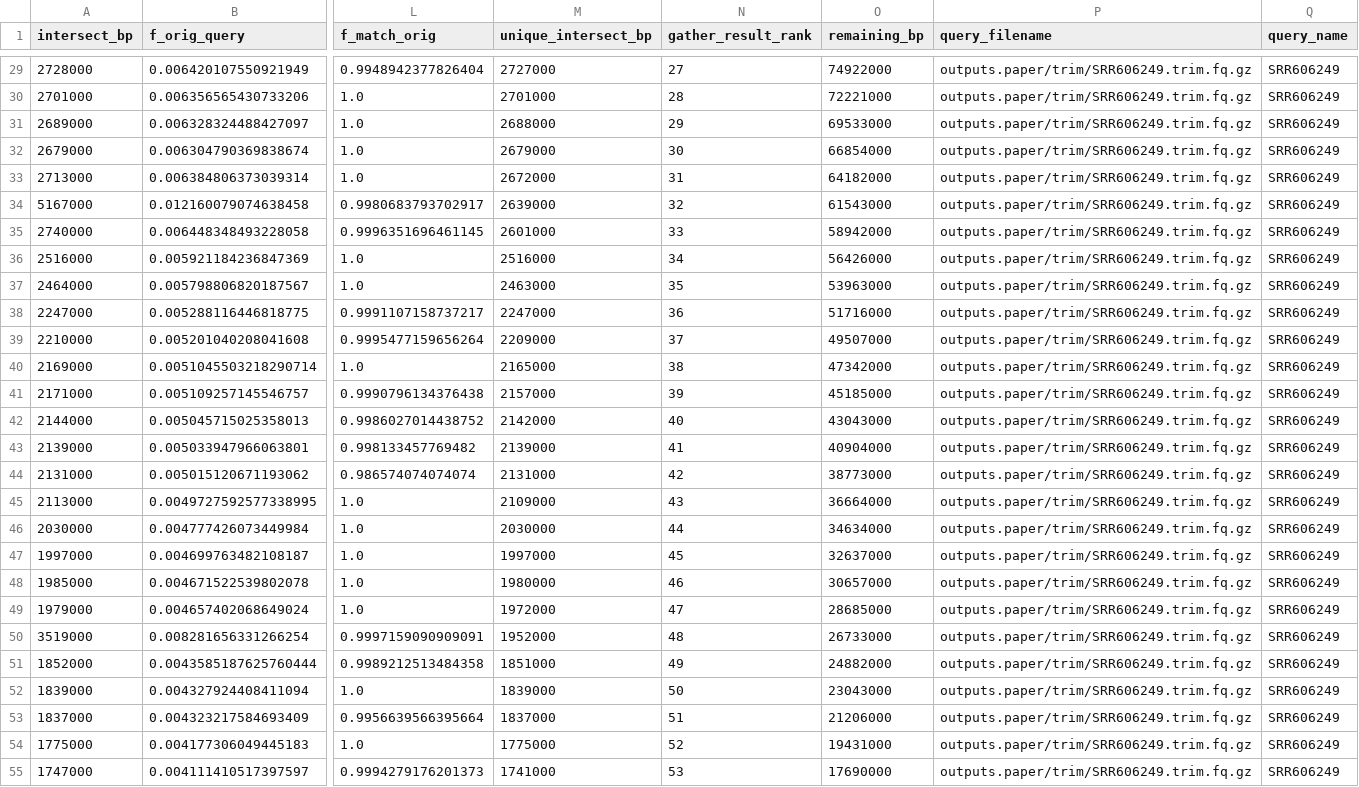
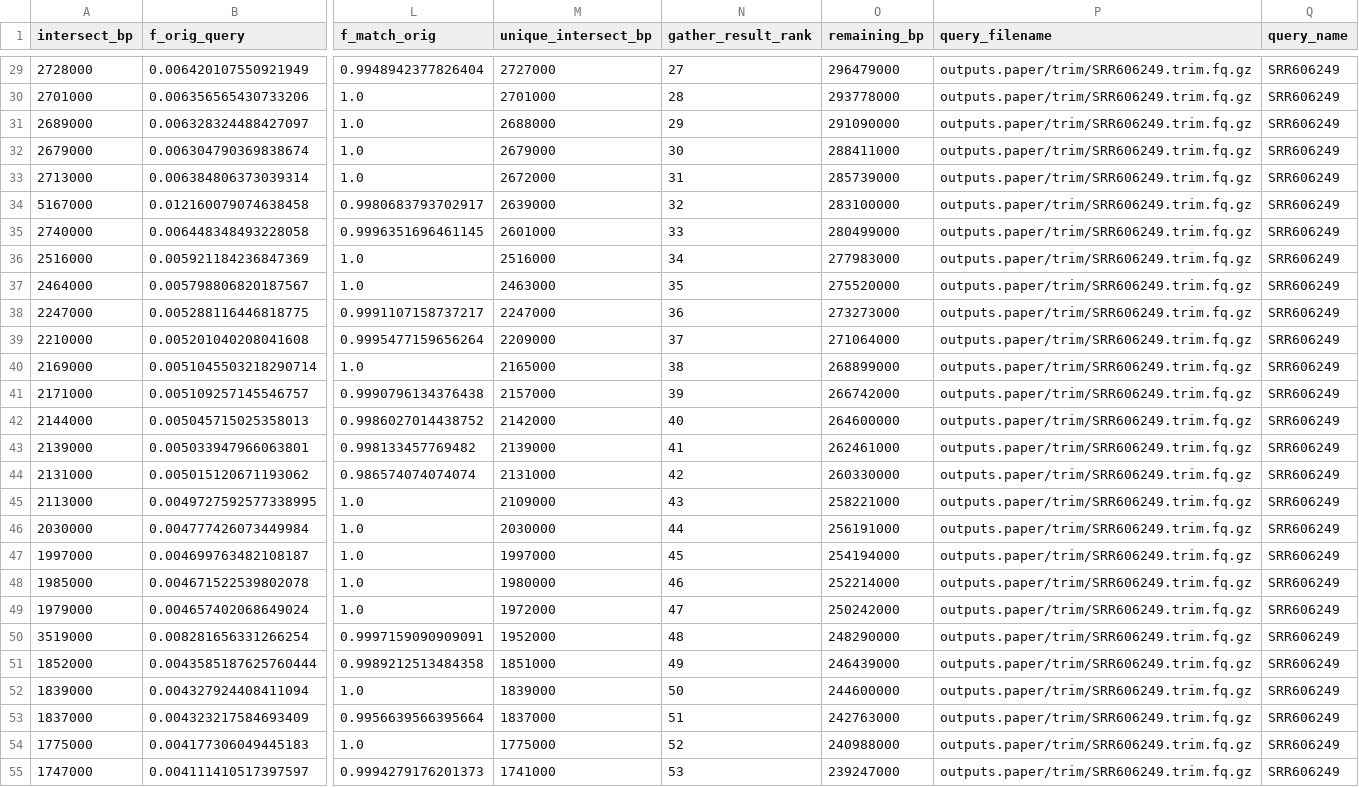
Before and after one commit to ctb/2024-debug-gather-difference, a CSV file: SRR606249.x.combined-matches.gather.picklist.csv, drawn as a sheet; only a part is shown, gaps mark what is left out; the diff covers the shown part only; the diff names each change by its address in the sheet, - before the commit and + after, or states it on an @@ line.

```diff
--- a/SRR606249.x.combined-matches.gather.picklist.csv
+++ b/SRR606249.x.combined-matches.gather.picklist.csv
-O29 (remaining_bp): 74922000
+O29 (remaining_bp): 296479000
-O30 (remaining_bp): 72221000
+O30 (remaining_bp): 293778000
-O31 (remaining_bp): 69533000
+O31 (remaining_bp): 291090000
-O32 (remaining_bp): 66854000
+O32 (remaining_bp): 288411000
-O33 (remaining_bp): 64182000
+O33 (remaining_bp): 285739000
-O34 (remaining_bp): 61543000
+O34 (remaining_bp): 283100000
-O35 (remaining_bp): 58942000
+O35 (remaining_bp): 280499000
-O36 (remaining_bp): 56426000
+O36 (remaining_bp): 277983000
-O37 (remaining_bp): 53963000
+O37 (remaining_bp): 275520000
-O38 (remaining_bp): 51716000
+O38 (remaining_bp): 273273000
-O39 (remaining_bp): 49507000
+O39 (remaining_bp): 271064000
-O40 (remaining_bp): 47342000
+O40 (remaining_bp): 268899000
-O41 (remaining_bp): 45185000
+O41 (remaining_bp): 266742000
-O42 (remaining_bp): 43043000
+O42 (remaining_bp): 264600000
-O43 (remaining_bp): 40904000
+O43 (remaining_bp): 262461000
-O44 (remaining_bp): 38773000
+O44 (remaining_bp): 260330000
-O45 (remaining_bp): 36664000
+O45 (remaining_bp): 258221000
-O46 (remaining_bp): 34634000
+O46 (remaining_bp): 256191000
-O47 (remaining_bp): 32637000
+O47 (remaining_bp): 254194000
-O48 (remaining_bp): 30657000
+O48 (remaining_bp): 252214000
-O49 (remaining_bp): 28685000
+O49 (remaining_bp): 250242000
-O50 (remaining_bp): 26733000
+O50 (remaining_bp): 248290000
-O51 (remaining_bp): 24882000
+O51 (remaining_bp): 246439000
-O52 (remaining_bp): 23043000
+O52 (remaining_bp): 244600000
-O53 (remaining_bp): 21206000
+O53 (remaining_bp): 242763000
-O54 (remaining_bp): 19431000
+O54 (remaining_bp): 240988000
-O55 (remaining_bp): 17690000
+O55 (remaining_bp): 239247000
```
Also changed, not shown: 73 edited cells elsewhere in this file, 4 other files.
